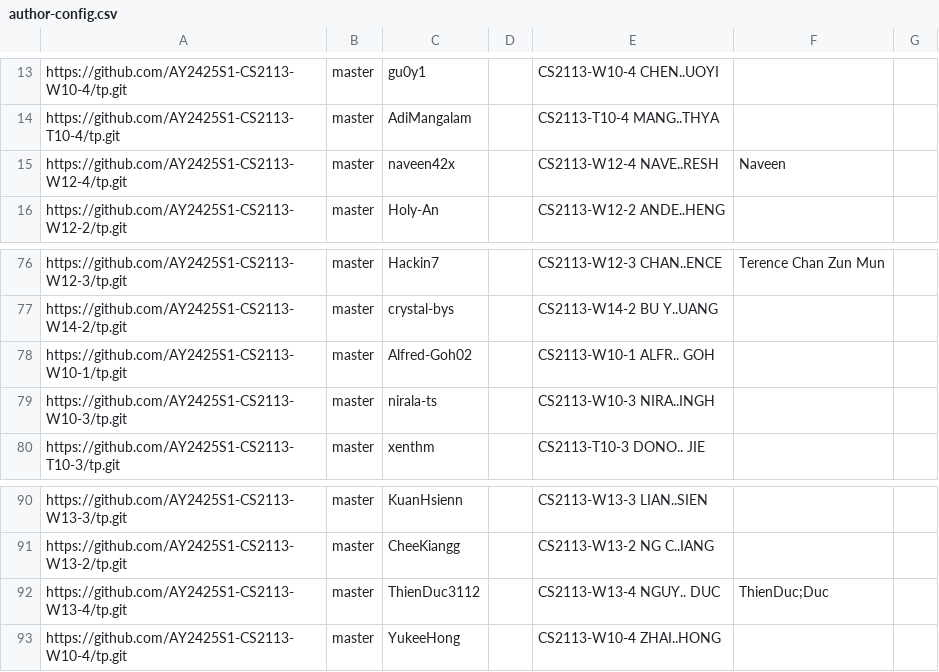
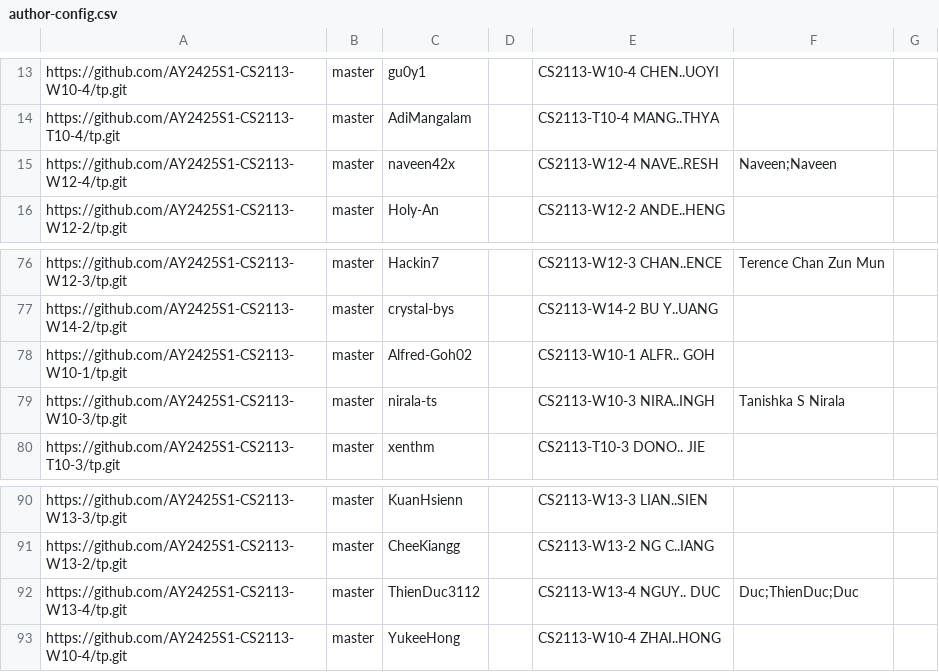
Before and after one commit to nus-cs2113-AY2425S1/tp-dashboard, a CSV file: configs/author-config.csv, drawn as a sheet; only a part is shown, gaps mark what is left out.

Commit message:
Update configs

```diff
--- a/configs/author-config.csv
+++ b/configs/author-config.csv
@@ -14,3 +14,3 @@ https://github.com/AY2425S1-CS2113-W10-4/tp.git,master,gu0y1,,CS2113-W10-4 CHEN.
 https://github.com/AY2425S1-CS2113-T10-4/tp.git,master,AdiMangalam,,CS2113-T10-4 MANG..THYA,,
-https://github.com/AY2425S1-CS2113-W12-4/tp.git,master,naveen42x,,CS2113-W12-4 NAVE..RESH,Naveen,
+https://github.com/AY2425S1-CS2113-W12-4/tp.git,master,naveen42x,,CS2113-W12-4 NAVE..RESH,Naveen;Naveen,
 https://github.com/AY2425S1-CS2113-W12-2/tp.git,master,Holy-An,,CS2113-W12-2 ANDE..HENG,,
@@ -78,3 +78,3 @@ https://github.com/AY2425S1-CS2113-W14-2/tp.git,master,crystal-bys,,CS2113-W14-2
 https://github.com/AY2425S1-CS2113-W10-1/tp.git,master,Alfred-Goh02,,CS2113-W10-1 ALFR.. GOH,,
-https://github.com/AY2425S1-CS2113-W10-3/tp.git,master,nirala-ts,,CS2113-W10-3 NIRA..INGH,,
+https://github.com/AY2425S1-CS2113-W10-3/tp.git,master,nirala-ts,,CS2113-W10-3 NIRA..INGH,Tanishka S Nirala,
 https://github.com/AY2425S1-CS2113-T10-3/tp.git,master,xenthm,,CS2113-T10-3 DONO.. JIE,,
@@ -91,3 +91,3 @@ https://github.com/AY2425S1-CS2113-W13-3/tp.git,master,KuanHsienn,,CS2113-W13-3
 https://github.com/AY2425S1-CS2113-W13-2/tp.git,master,CheeKiangg,,CS2113-W13-2 NG C..IANG,,
-https://github.com/AY2425S1-CS2113-W13-4/tp.git,master,ThienDuc3112,,CS2113-W13-4 NGUY.. DUC,ThienDuc;Duc,
+https://github.com/AY2425S1-CS2113-W13-4/tp.git,master,ThienDuc3112,,CS2113-W13-4 NGUY.. DUC,Duc;ThienDuc;Duc,
 https://github.com/AY2425S1-CS2113-W10-4/tp.git,master,YukeeHong,,CS2113-W10-4 ZHAI..HONG,,
```
